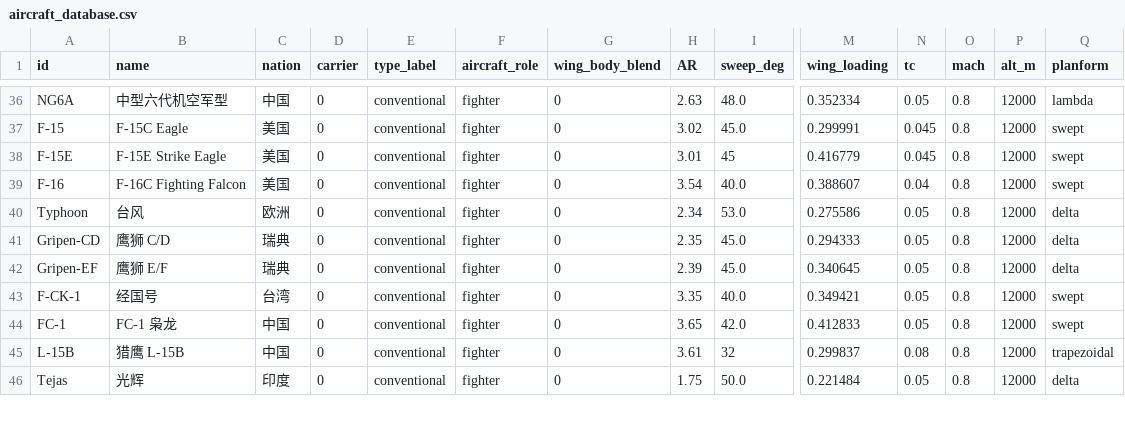
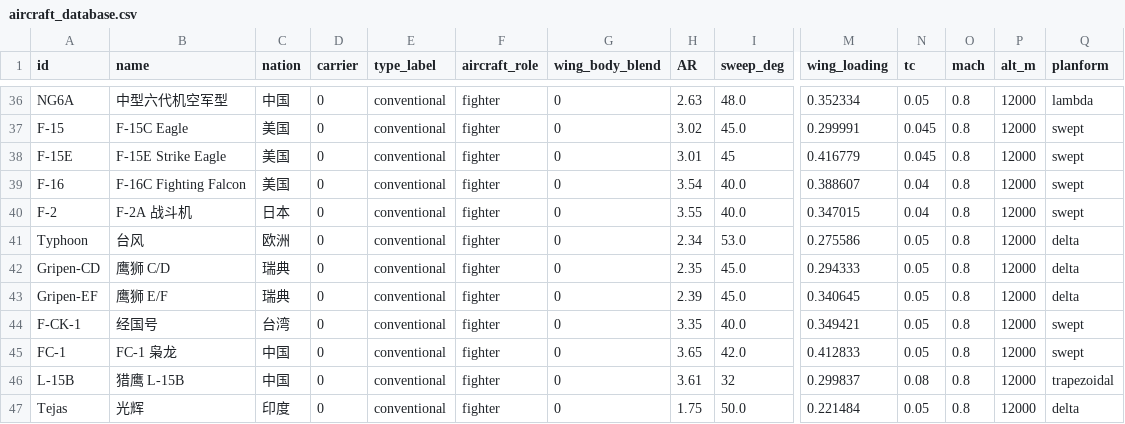
Before and after one commit to xtxsinan-lgtm/military_simulators, a CSV file: data/aircraft_database.csv, drawn as a sheet; only a part is shown, gaps mark what is left out; rows hold the shown columns only; the diff names each change by its address in the sheet, - before the commit and + after, or states it on an @@ line.

```diff
--- a/data/aircraft_database.csv
+++ b/data/aircraft_database.csv
+row 40: F-2 | F-2A 战斗机 | 日本 | 0 | conventional | fighter | 0 | 3.55 | 40.0 | 0.347015 | 0.04 | 0.8 | 12000 | swept
```
Also changed, not shown: data/aircraft_engine_database.csv, 8 other files.
